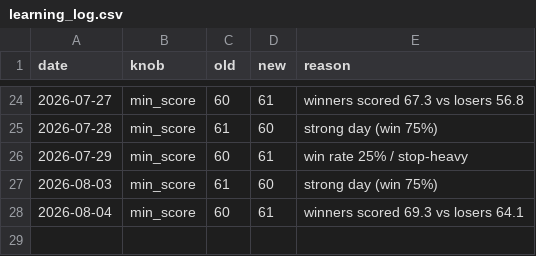
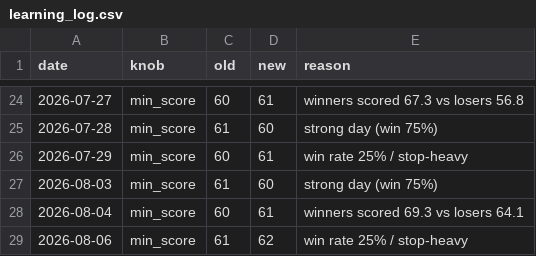
Before and after one commit to Arnav2412/trading-bot, a CSV file: reports/learning_log.csv, drawn as a sheet; only a part is shown, gaps mark what is left out; the diff names each change by its address in the sheet, - before the commit and + after, or states it on an @@ line.

```diff
--- a/reports/learning_log.csv
+++ b/reports/learning_log.csv
+row 29: 2026-08-06 | min_score | 61 | 62 | win rate 25% / stop-heavy
```
Also changed, not shown: reports/history.csv, 3 other files.
